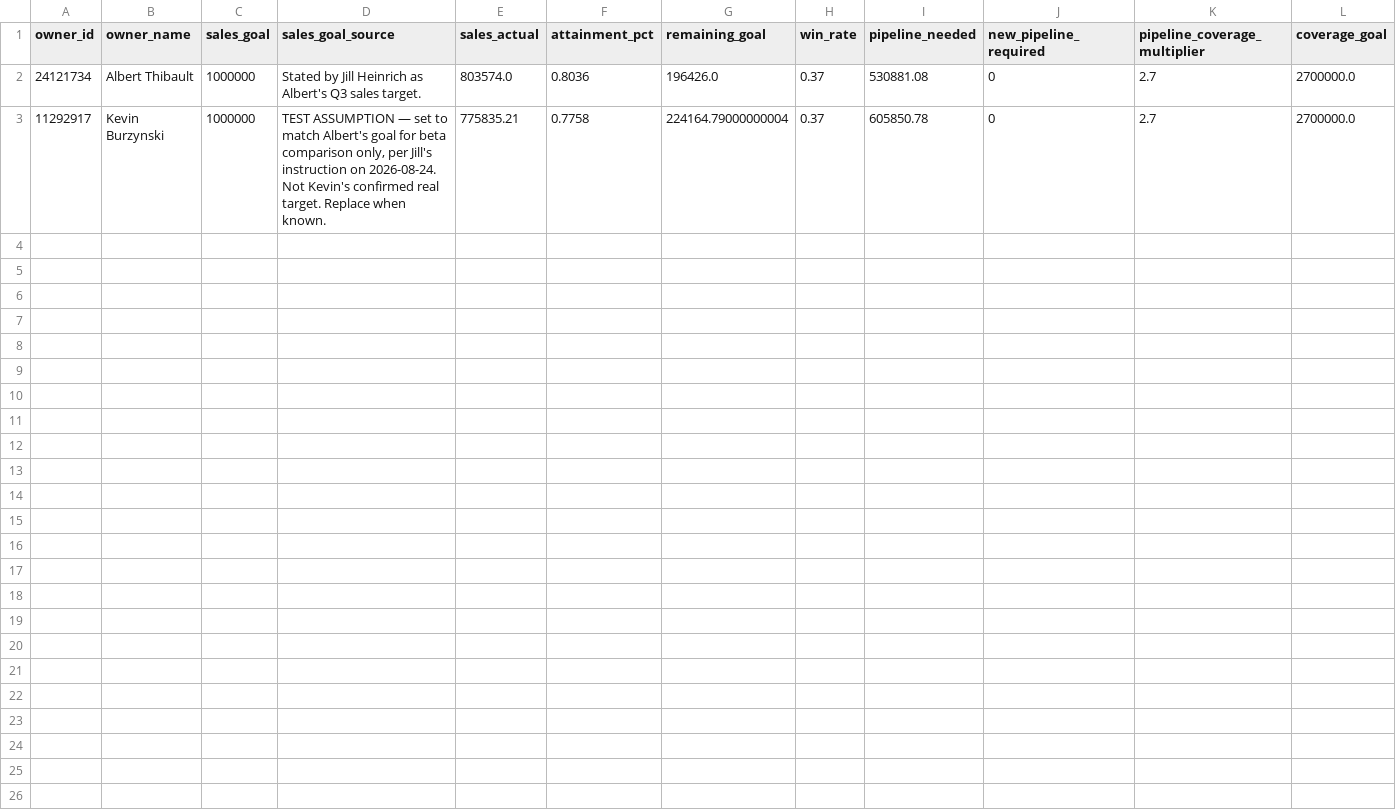
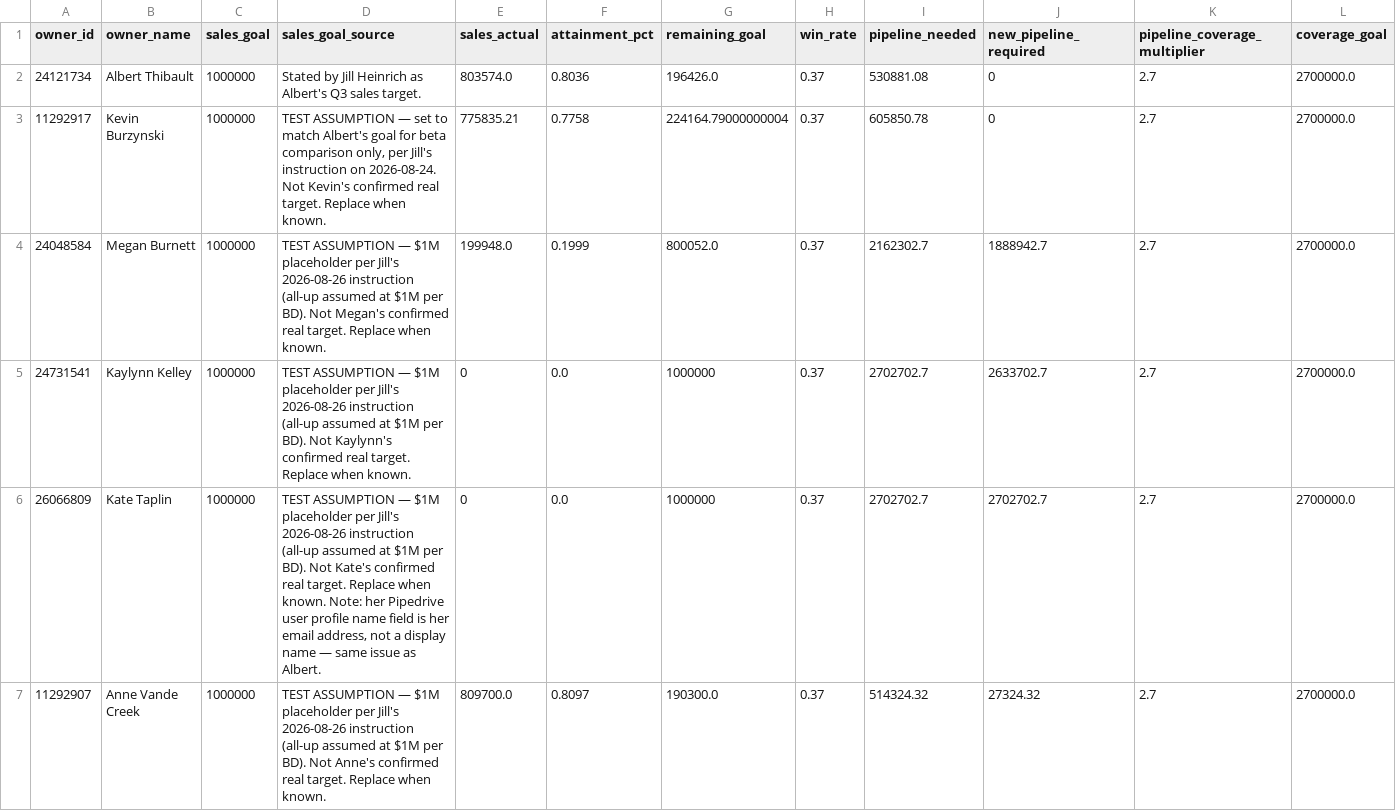
Before and after one commit to jill-heinrich-blink/pipedrive-reporting, a CSV file: docs/data/09_owner_goals.csv, drawn as a sheet; only a part is shown; rows hold the shown columns only; the diff names each change by its address in the sheet, - before the commit and + after, or states it on an @@ line.

```diff
--- a/docs/data/09_owner_goals.csv
+++ b/docs/data/09_owner_goals.csv
+row 4: 24048584 | Megan Burnett | 1000000 | TEST ASSUMPTION — $1M placeholder per Jill's 2026-08-26 instruction (all-up assumed at $1M per BD). Not Megan's confirmed real target. Replace when known. | 199948.0 | 0.1999 | 800052.0 | 0.37 | 2162302.7 | 1888942.7 | 2.7 | 2700000.0
+row 5: 24731541 | Kaylynn Kelley | 1000000 | TEST ASSUMPTION — $1M placeholder per Jill's 2026-08-26 instruction (all-up assumed at $1M per BD). Not Kaylynn's confirmed real target. Replace when known. | 0 | 0.0 | 1000000 | 0.37 | 2702702.7 | 2633702.7 | 2.7 | 2700000.0
+row 6: 26066809 | Kate Taplin | 1000000 | TEST ASSUMPTION — $1M placeholder per Jill's 2026-08-26 instruction (all-up assumed at $1M per BD). Not Kate's confirmed real target. Replace when known. Note: her Pipedrive user profile name field is her email address, not a display name — same issue as Albert. | 0 | 0.0 | 1000000 | 0.37 | 2702702.7 | 2702702.7 | 2.7 | 2700000.0
+row 7: 11292907 | Anne Vande Creek | 1000000 | TEST ASSUMPTION — $1M placeholder per Jill's 2026-08-26 instruction (all-up assumed at $1M per BD). Not Anne's confirmed real target. Replace when known. | 809700.0 | 0.8097 | 190300.0 | 0.37 | 514324.32 | 27324.32 | 2.7 | 2700000.0
```
Also changed, not shown: docs/data/12_account_coverage.csv, docs/data/13_account_coverage_detail.csv, 1 other file.
